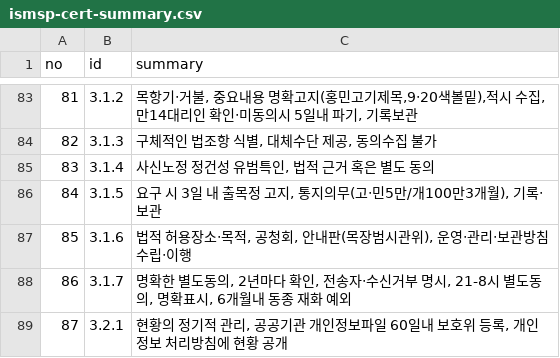
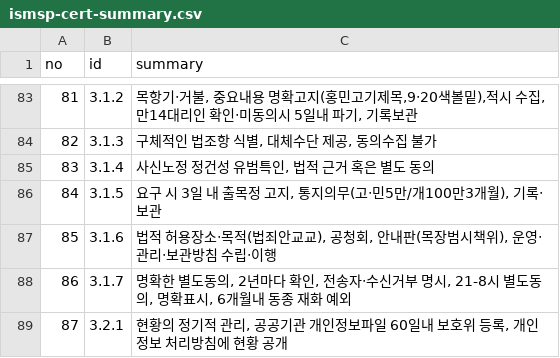
Before and after one commit to MeganaD/meganad.github.io, a CSV file: _data/ismsp-cert-summary.csv, drawn as a sheet; only a part is shown, gaps mark what is left out.

```diff
--- a/_data/ismsp-cert-summary.csv
+++ b/_data/ismsp-cert-summary.csv
@@ -86,3 +86,3 @@ no,id,summary
 84,3.1.5,"요구 시 3일 내 출목정 고지, 통지의무(고‧민5만/개100만3개월), 기록‧보관"
-85,3.1.6,"법적 허용장소‧목적, 공청회, 안내판(목장범시관위), 운영‧관리‧보관방침 수립‧이행"
+85,3.1.6,"법적 허용장소‧목적(법죄안교교), 공청회, 안내판(목장범시책위), 운영‧관리‧보관방침 수립‧이행"
 86,3.1.7,"명확한 별도동의, 2년마다 확인, 전송자‧수신거부 명시, 21-8시 별도동의, 명확표시, 6개월내 동종 재화 예외"
```
